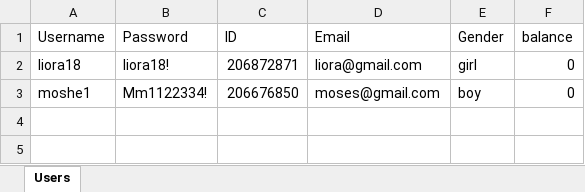
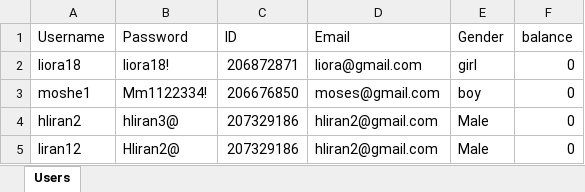
Before and after one commit to mosesberco/Shalom-Kita-A, an Excel workbook: Users.xlsx, sheet Users, drawn as a sheet; values as stored, in another font and other column widths than the file's, no borders; the diff names each change by its address in the sheet, - before the commit and + after, or states it on an @@ line.

Commit message:
add userInterface

```diff
--- a/Users.xlsx (sheet Users)
+++ b/Users.xlsx (sheet Users)
+row 4: hliran2 | hliran3@ | 207329186 | hliran2@gmail.com | Male | 0
+row 5: liran12 | Hliran2@ | 207329186 | hliran2@gmail.com | Male | 0
```
Also changed, not shown: 16 other files.
